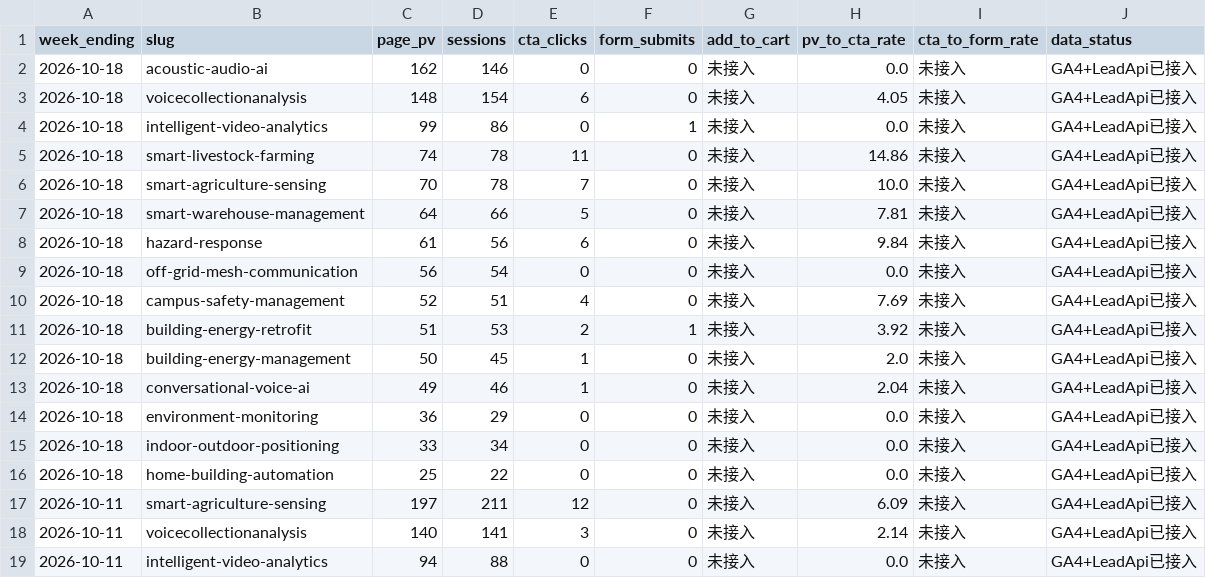
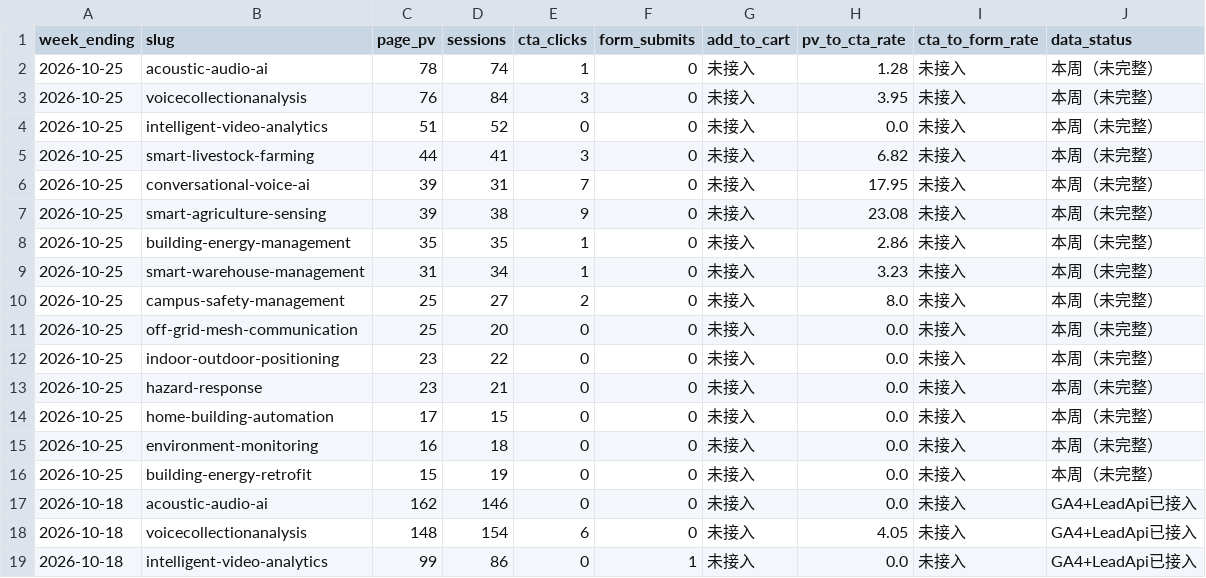
Before and after one commit to rebeccah321/ga4-feishu-dashboard, a CSV file: data/analysis/转换漏斗.csv, drawn as a sheet; only a part is shown; the shorter side is filled out with more unchanged rows; the diff names each change by its address in the sheet, - before the commit and + after, or states it on an @@ line.

```diff
--- a/data/analysis/转换漏斗.csv
+++ b/data/analysis/转换漏斗.csv
+row 2: 2026-10-25 | acoustic-audio-ai | 78 | 74 | 1 | 0 | 未接入 | 1.28 | 未接入 | 本周（未完整）
+row 3: 2026-10-25 | voicecollectionanalysis | 76 | 84 | 3 | 0 | 未接入 | 3.95 | 未接入 | 本周（未完整）
+row 4: 2026-10-25 | intelligent-video-analytics | 51 | 52 | 0 | 0 | 未接入 | 0.0 | 未接入 | 本周（未完整）
+row 5: 2026-10-25 | smart-livestock-farming | 44 | 41 | 3 | 0 | 未接入 | 6.82 | 未接入 | 本周（未完整）
+row 6: 2026-10-25 | conversational-voice-ai | 39 | 31 | 7 | 0 | 未接入 | 17.95 | 未接入 | 本周（未完整）
+row 7: 2026-10-25 | smart-agriculture-sensing | 39 | 38 | 9 | 0 | 未接入 | 23.08 | 未接入 | 本周（未完整）
+row 8: 2026-10-25 | building-energy-management | 35 | 35 | 1 | 0 | 未接入 | 2.86 | 未接入 | 本周（未完整）
+row 9: 2026-10-25 | smart-warehouse-management | 31 | 34 | 1 | 0 | 未接入 | 3.23 | 未接入 | 本周（未完整）
+row 10: 2026-10-25 | campus-safety-management | 25 | 27 | 2 | 0 | 未接入 | 8.0 | 未接入 | 本周（未完整）
+row 11: 2026-10-25 | off-grid-mesh-communication | 25 | 20 | 0 | 0 | 未接入 | 0.0 | 未接入 | 本周（未完整）
+row 12: 2026-10-25 | indoor-outdoor-positioning | 23 | 22 | 0 | 0 | 未接入 | 0.0 | 未接入 | 本周（未完整）
+row 13: 2026-10-25 | hazard-response | 23 | 21 | 0 | 0 | 未接入 | 0.0 | 未接入 | 本周（未完整）
+row 14: 2026-10-25 | home-building-automation | 17 | 15 | 0 | 0 | 未接入 | 0.0 | 未接入 | 本周（未完整）
+row 15: 2026-10-25 | environment-monitoring | 16 | 18 | 0 | 0 | 未接入 | 0.0 | 未接入 | 本周（未完整）
+row 16: 2026-10-25 | building-energy-retrofit | 15 | 19 | 0 | 0 | 未接入 | 0.0 | 未接入 | 本周（未完整）
```
Also changed, not shown: 2 other files.
